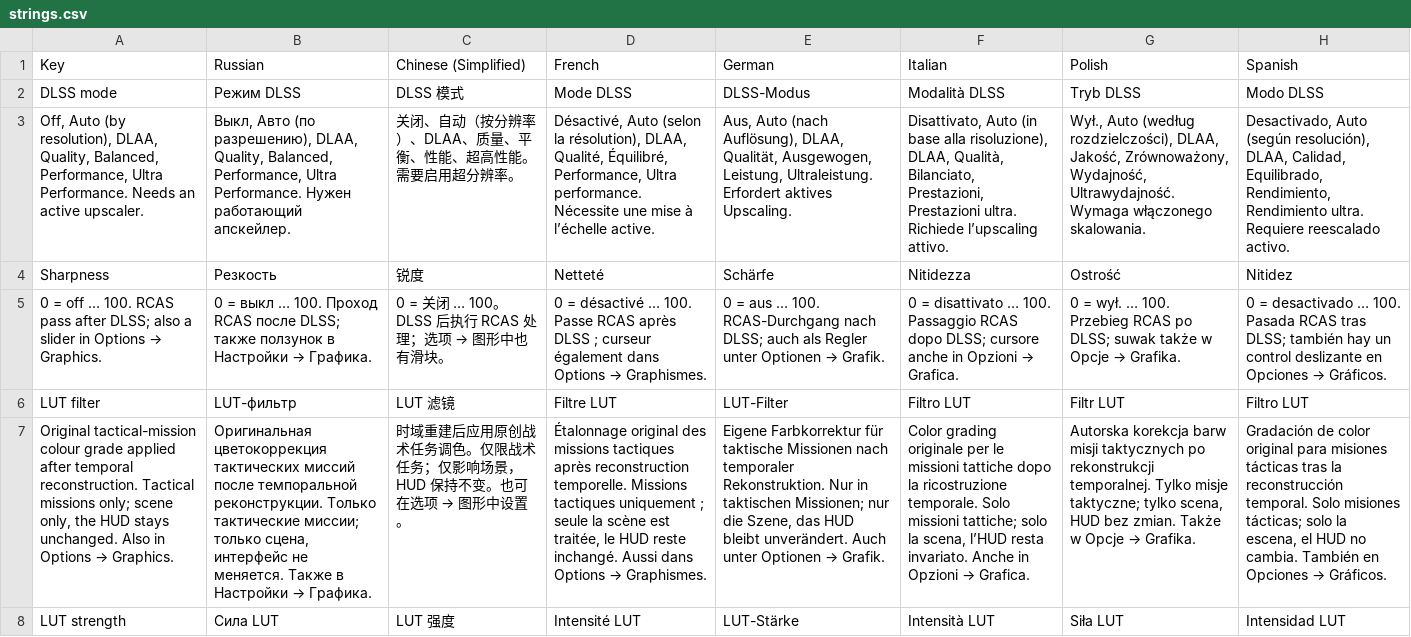
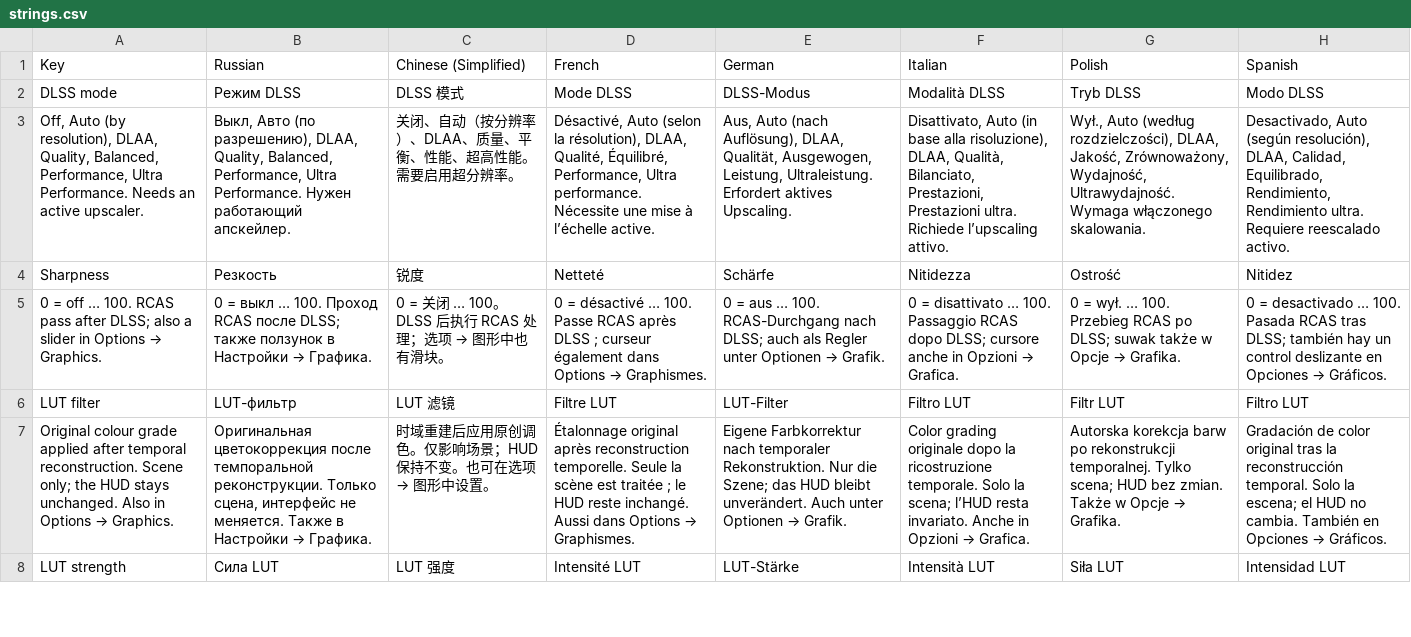
Before and after one commit to UberMorgott/PhoenixPoint-Mod-Renderforge, a CSV file: src/Localization/strings.csv, drawn as a sheet; only a part is shown; the diff covers the shown part only; the diff names each change by its address in the sheet, - before the commit and + after, or states it on an @@ line.

Commit message:
feat(mod): LUT filters and colour vision on the geoscape

```diff
--- a/src/Localization/strings.csv
+++ b/src/Localization/strings.csv
-A7 (Key): Original tactical-mission colour grade applied after temporal reconstruction. Tactical missions only; scene only, the HUD…
+A7 (Key): Original colour grade applied after temporal reconstruction. Scene only; the HUD…
-B7 (Russian): Оригинальная цветокоррекция тактических миссий после темпоральной реконструкции. Только тактические миссии; только сцена, интерфейс…
+B7 (Russian): Оригинальная цветокоррекция после темпоральной реконструкции. Только сцена, интерфейс…
-C7 (Chinese (Simplified)): …应用原创战术任务调色。仅限战术任务；仅影响场景，HUD 保持不…
+C7 (Chinese (Simplified)): …应用原创调色。仅影响场景；HUD 保持不…
-D7 (French): Étalonnage original des missions tactiques après reconstruction temporelle. Missions tactiques uniquement ; seule la scène est traitée, le HUD…
+D7 (French): Étalonnage original après reconstruction temporelle. Seule la scène est traitée ; le HUD…
-E7 (German): Eigene Farbkorrektur für taktische Missionen nach temporaler Rekonstruktion. Nur in taktischen Missionen; nur die Szene, das HUD…
+E7 (German): Eigene Farbkorrektur nach temporaler Rekonstruktion. Nur die Szene; das HUD…
-F7 (Italian): …grading originale per le missioni tattiche dopo la ricostruzione temporale. Solo missioni tattiche; solo la scena, l’HUD resta…
+F7 (Italian): …grading originale dopo la ricostruzione temporale. Solo la scena; l’HUD resta…
-G7 (Polish): …korekcja barw misji taktycznych po rekonstrukcji temporalnej. Tylko misje taktyczne; tylko scena, HUD bez…
+G7 (Polish): …korekcja barw po rekonstrukcji temporalnej. Tylko scena; HUD bez…
-H7 (Spanish): …color original para misiones tácticas tras la reconstrucción temporal. Solo misiones tácticas; solo la escena, el HUD…
+H7 (Spanish): …color original tras la reconstrucción temporal. Solo la escena; el HUD…
```
Also changed, not shown: 2 added rows, 3 removed rows and 24 edited cells elsewhere in this file, 10 other files.
